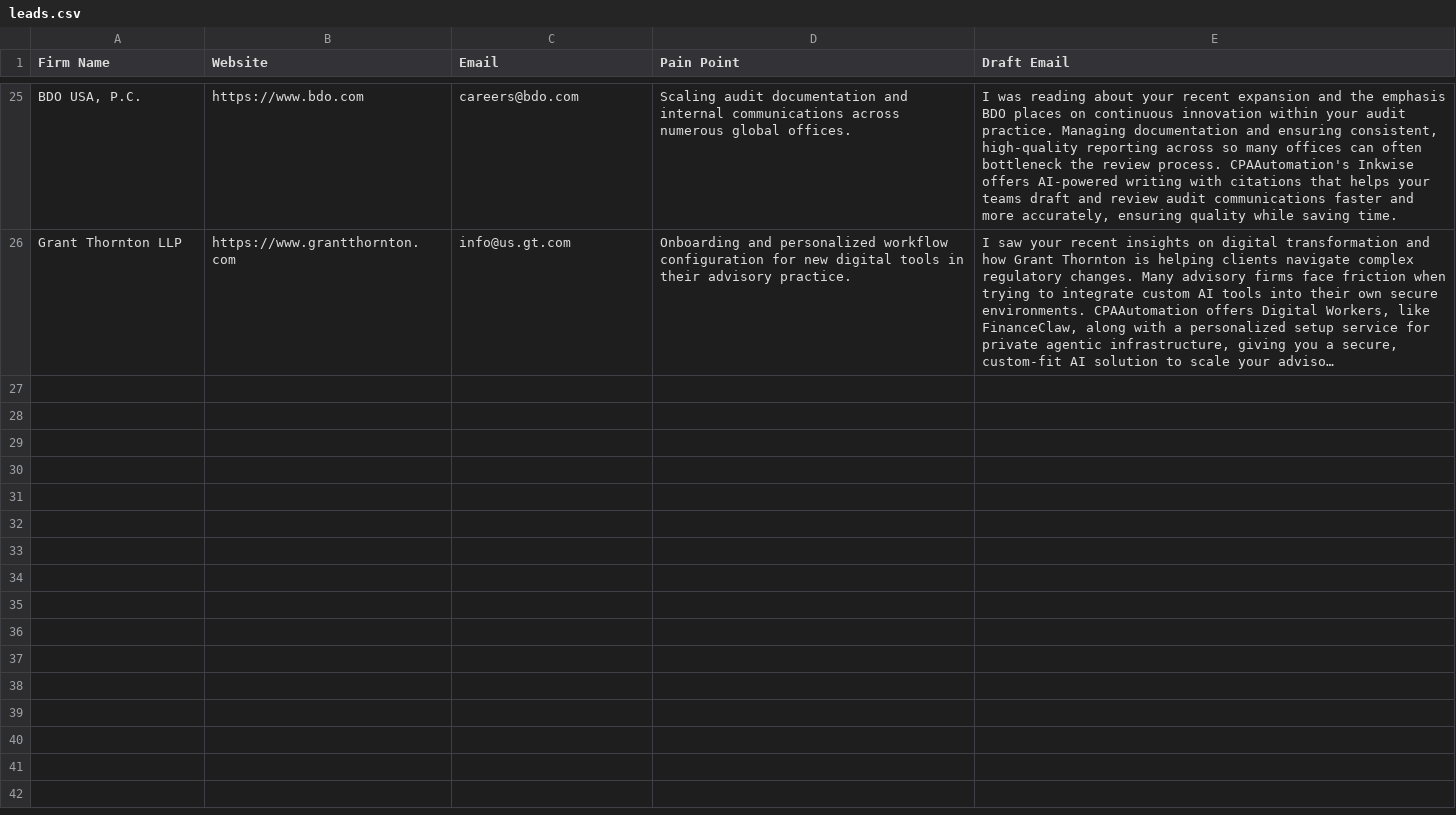
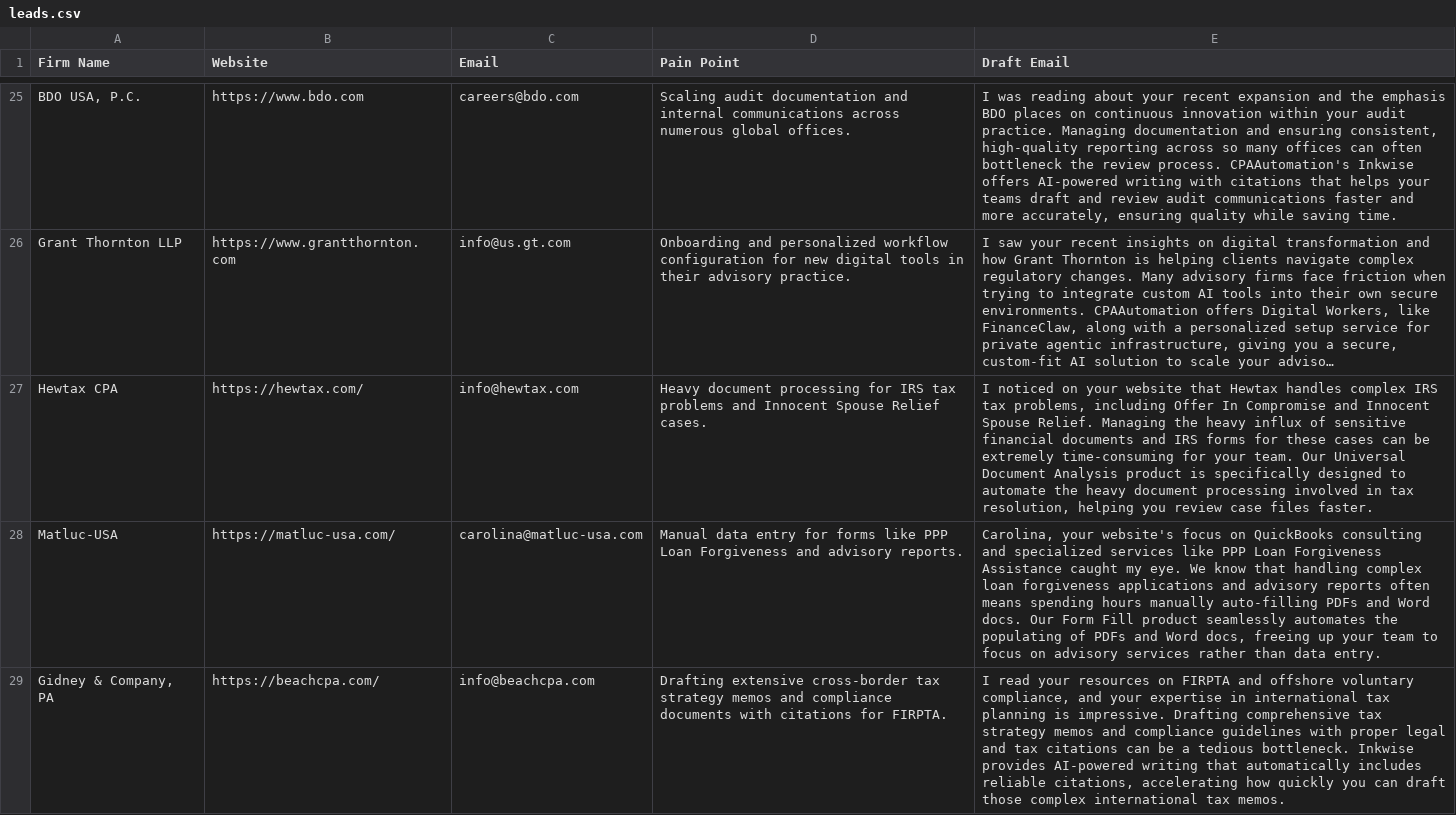
Before and after one commit to ghost1034/hermes, a CSV file: pipelines/b2b_lead_gen/leads.csv, drawn as a sheet; only a part is shown, gaps mark what is left out; long unchanged cells end in …; the diff covers the shown part only; the diff names each change by its address in the sheet, - before the commit and + after, or states it on an @@ line.

Commit message:
Auto-update pipeline data

```diff
--- a/pipelines/b2b_lead_gen/leads.csv
+++ b/pipelines/b2b_lead_gen/leads.csv
+row 27: Hewtax CPA | https://hewtax.com/ | info@hewtax.com | Heavy document processing for IRS tax problems and Innocent Spouse Relief cases. | I noticed on your website that Hewtax handles complex IRS tax problems, including Offer In Compromise and Innocent Spouse Relief. Managing the heavy influx of sensitive financial documents and IRS forms for these cases can be extremely time-consuming for your team. Our Universal Document Analysis product is specifically designed to automate the heavy document processing involved in tax resolution, helping you review case files faster.
+row 28: Matluc-USA | https://matluc-usa.com/ | carolina@matluc-usa.com | Manual data entry for forms like PPP Loan Forgiveness and advisory reports. | Carolina, your website's focus on QuickBooks consulting and specialized services like PPP Loan Forgiveness Assistance caught my eye. We know that handling complex loan forgiveness applications and advisory reports often means spending hours manually auto-filling PDFs and Word docs. Our Form Fill product seamlessly automates the populating of PDFs and Word docs, freeing up your team to focus on advisory services rather than data entry.
+row 29: Gidney & Company, PA | https://beachcpa.com/ | info@beachcpa.com | Drafting extensive cross-border tax strategy memos and compliance documents with citations for FIRPTA. | I read your resources on FIRPTA and offshore voluntary compliance, and your expertise in international tax planning is impressive. Drafting comprehensive tax strategy memos and compliance guidelines with proper legal and tax citations can be a tedious bottleneck. Inkwise provides AI-powered writing that automatically includes reliable citations, accelerating how quickly you can draft those complex international tax memos.
```
Also changed, not shown: 2 added rows elsewhere in this file, 1 other file.
